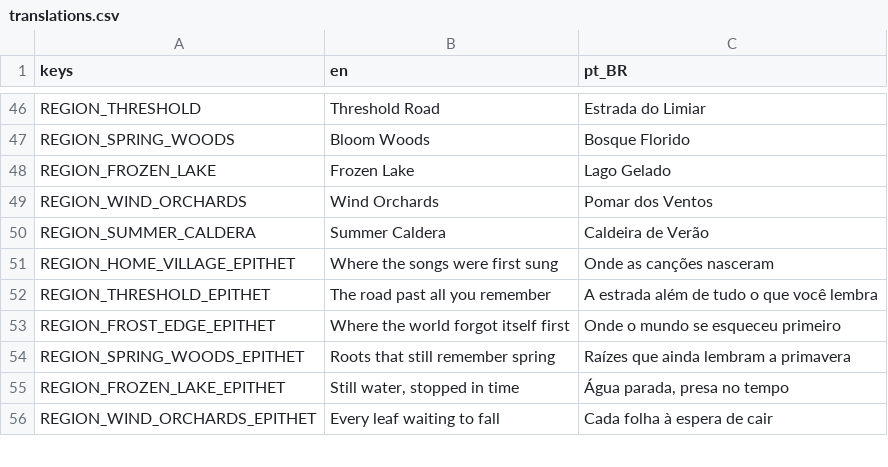
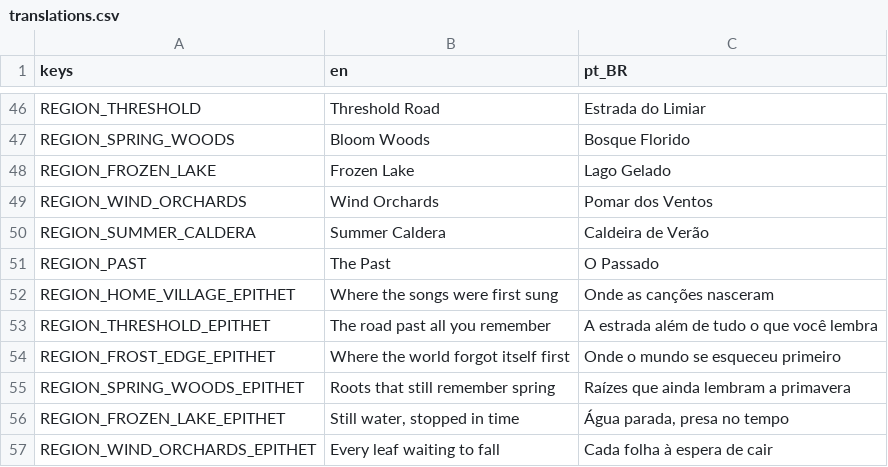
Before and after one commit to pdroacordi/memorina, a CSV file: i18n/translations.csv, drawn as a sheet; only a part is shown, gaps mark what is left out; the diff names each change by its address in the sheet, - before the commit and + after, or states it on an @@ line.

Commit message:
feat(world): the past, a twin garden at full memory where Ivo carries no song or sword
Region past (memory 1.0, no title, music or weather, calm) holds garden_past, village_garden's
twin: same grid and dressing, placed 102400 px east so every backdrop layer keeps its phase.
Region.past reaches Player.in_past through Game: no Memorina, map or life notes; notices wait.
Both garden pools are new shallow water (legend s, no hazard). GardenWell levels now follow the
restored count. A seat without a bench only sits him down. The reach audit skips the past.

Roadmap: STORY-05

```diff
--- a/i18n/translations.csv
+++ b/i18n/translations.csv
+row 51: REGION_PAST | The Past | O Passado
```
Also changed, not shown: 39 other files.
